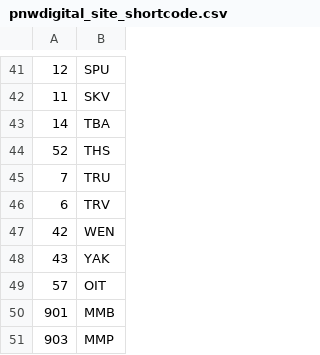
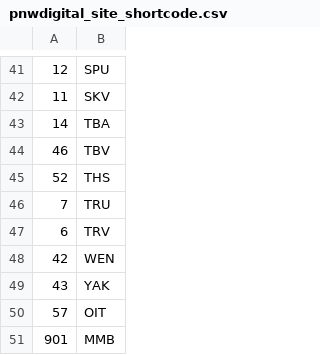
Before and after one commit to mycodeplug/dzcb, a CSV file: src/dzcb/data/pnwdigital_site_shortcode.csv, drawn as a sheet; only a part is shown, gaps mark what is left out; the shorter side is filled out with more unchanged rows; the diff names each change by its address in the sheet, - before the commit and + after, or states it on an @@ line.

```diff
--- a/src/dzcb/data/pnwdigital_site_shortcode.csv
+++ b/src/dzcb/data/pnwdigital_site_shortcode.csv
+row 44: 46 | TBV
```
Also changed, not shown: 1 other file.
